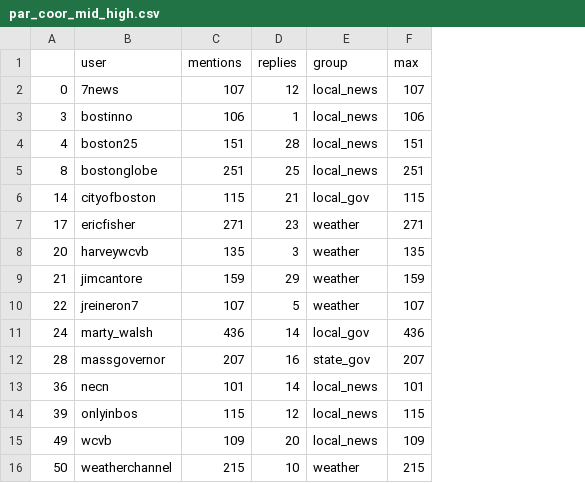
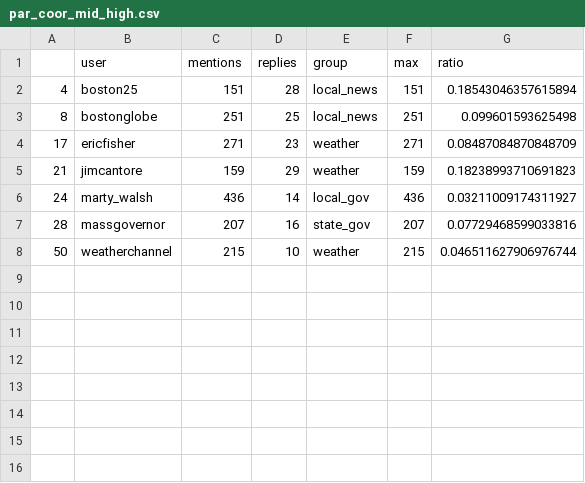
Before and after one commit to jdev42092/jd_bigdatasite, a CSV file: parallel_coordinates/data/par_coor_mid_high.csv, drawn as a sheet; removed rows and columns are numbered as before the commit, all else as after; the diff names each change by its address in the sheet, - before the commit and + after, or states it on an @@ line.

```diff
--- a/parallel_coordinates/data/par_coor_mid_high.csv
+++ b/parallel_coordinates/data/par_coor_mid_high.csv
+column G (ratio), rows 2-8: 0.18543046357615894 | 0.099601593625498 | 0.08487084870848709 | 0.18238993710691823 | 0.03211009174311927 | 0.07729468599033816 | 0.046511627906976744
-row 2: 0 | 7news | 107 | 12 | local_news | 107
-row 3: 3 | bostinno | 106 | 1 | local_news | 106
-row 6: 14 | cityofboston | 115 | 21 | local_gov | 115
-row 8: 20 | harveywcvb | 135 | 3 | weather | 135
-row 10: 22 | jreineron7 | 107 | 5 | weather | 107
-row 13: 36 | necn | 101 | 14 | local_news | 101
-row 14: 39 | onlyinbos | 115 | 12 | local_news | 115
-row 15: 49 | wcvb | 109 | 20 | local_news | 109
```
Also changed, not shown: parallel_coordinates/data/par_coor_high.csv, parallel_coordinates/data/par_coor_mid.csv, 6 other files.
